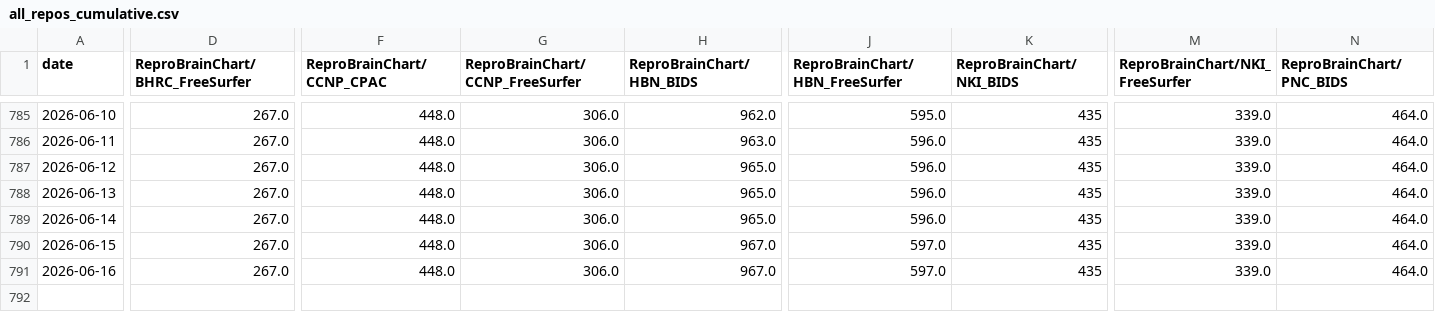
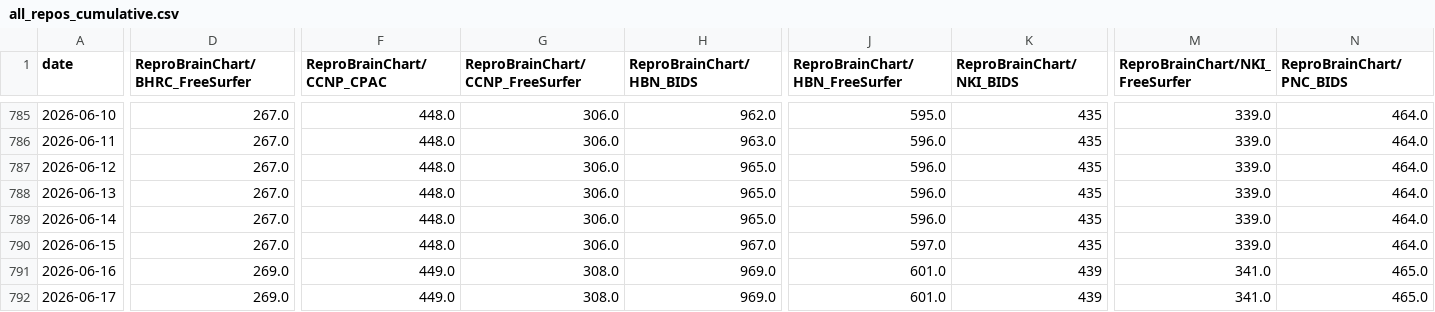
Before and after one commit to ReproBrainChart/ReproBrainChart.github.io, a CSV file: _data/clone-tracking/cumulative/all_repos_cumulative.csv, drawn as a sheet; only a part is shown, gaps mark what is left out; rows hold the shown columns only; the diff covers the shown part only; the diff names each change by its address in the sheet, - before the commit and + after, or states it on an @@ line.

```diff
--- a/_data/clone-tracking/cumulative/all_repos_cumulative.csv
+++ b/_data/clone-tracking/cumulative/all_repos_cumulative.csv
-D791 (ReproBrainChart/BHRC_FreeSurfer): 267.0
+D791 (ReproBrainChart/BHRC_FreeSurfer): 269.0
-F791 (ReproBrainChart/CCNP_CPAC): 448.0
+F791 (ReproBrainChart/CCNP_CPAC): 449.0
-G791 (ReproBrainChart/CCNP_FreeSurfer): 306.0
+G791 (ReproBrainChart/CCNP_FreeSurfer): 308.0
-H791 (ReproBrainChart/HBN_BIDS): 967.0
+H791 (ReproBrainChart/HBN_BIDS): 969.0
-J791 (ReproBrainChart/HBN_FreeSurfer): 597.0
+J791 (ReproBrainChart/HBN_FreeSurfer): 601.0
-K791 (ReproBrainChart/NKI_BIDS): 435
+K791 (ReproBrainChart/NKI_BIDS): 439
-M791 (ReproBrainChart/NKI_FreeSurfer): 339.0
+M791 (ReproBrainChart/NKI_FreeSurfer): 341.0
-N791 (ReproBrainChart/PNC_BIDS): 464.0
+N791 (ReproBrainChart/PNC_BIDS): 465.0
+row 792: 2026-06-17 | 269.0 | 449.0 | 308.0 | 969.0 | 601.0 | 439 | 341.0 | 465.0
```
Also changed, not shown: 3 edited cells elsewhere in this file, _data/clone-tracking/cumulative/ReproBrainChart_BHRC_BIDS_cum_clones.csv, _data/clone-tracking/cumulative/ReproBrainChart_BHRC_CPAC_cum_clones.csv, 28 other files.
